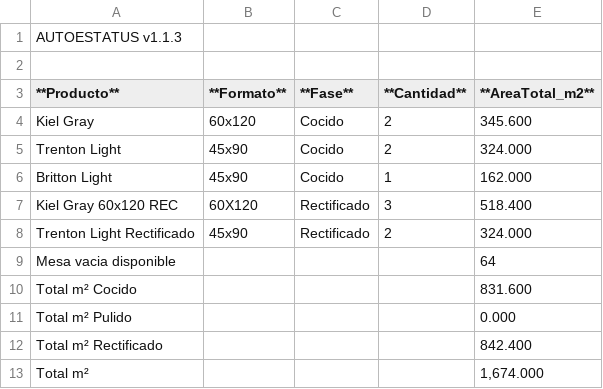
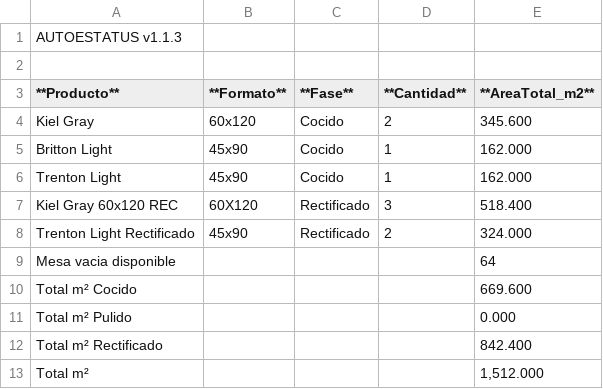
Before and after one commit to Dienicx/AUTOESTATUS, a TSV file: docs/recuento_productos.tsv, drawn as a sheet.

Commit message:
AUTOESTATUS update 2026-04-22 19:11:02

```diff
--- a/docs/recuento_productos.tsv
+++ b/docs/recuento_productos.tsv
@@ -4,4 +4,4 @@
 Kiel Gray	60x120	Cocido	2	345.600
-Trenton Light	45x90	Cocido	2	324.000
 Britton Light	45x90	Cocido	1	162.000
+Trenton Light	45x90	Cocido	1	162.000
 Kiel Gray 60x120 REC	60X120	Rectificado	3	518.400
@@ -9,5 +9,5 @@ Trenton Light Rectificado	45x90	Rectificado	2	324.000
 Mesa vacia disponible				64
-Total m² Cocido				831.600
+Total m² Cocido				669.600
 Total m² Pulido				0.000
 Total m² Rectificado				842.400
-Total m²				1,674.000
+Total m²				1,512.000
```
